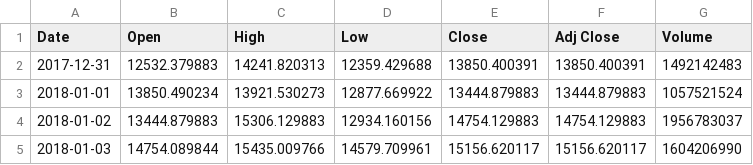
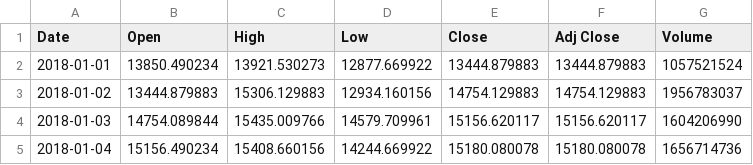
Before and after one commit to falkenovergaard/Predictive-analytics, a CSV file: data/BTC-USD.csv, drawn as a sheet; only a part is shown; the shorter side is filled out with more unchanged rows; the diff names each change by its address in the sheet, - before the commit and + after, or states it on an @@ line.

```diff
--- a/data/BTC-USD.csv
+++ b/data/BTC-USD.csv
-row 2: 2017-12-31 | 12532.379883 | 14241.820313 | 12359.429688 | 13850.400391 | 13850.400391 | 1492142483
```
Also changed, not shown: 3 other files.
